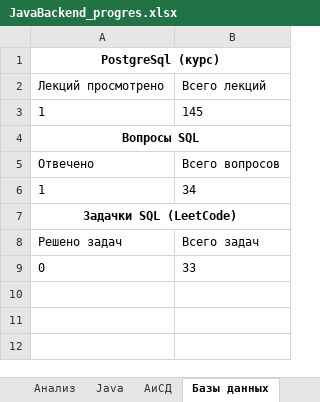
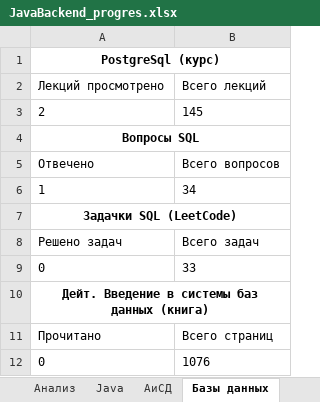
Before and after one commit to Shilaev/Java-Backend, an Excel workbook: JavaBackend_progres.xlsx, sheet Базы данных, drawn as a sheet; values as stored, in another font and other column widths than the file's, no borders; the diff names each change by its address in the sheet, - before the commit and + after, or states it on an @@ line.

```diff
--- a/JavaBackend_progres.xlsx (sheet Базы данных)
+++ b/JavaBackend_progres.xlsx (sheet Базы данных)
-A3: 1
+A3: 2
+row 10: Дейт. Введение в системы баз данных (книга)
+row 11: Прочитано | Всего страниц
+row 12: 0 | 1076
```
Also changed, not shown: sheet Анализ, sheet Spring, sheet АиСД, charts or pictures, 2 other files.
